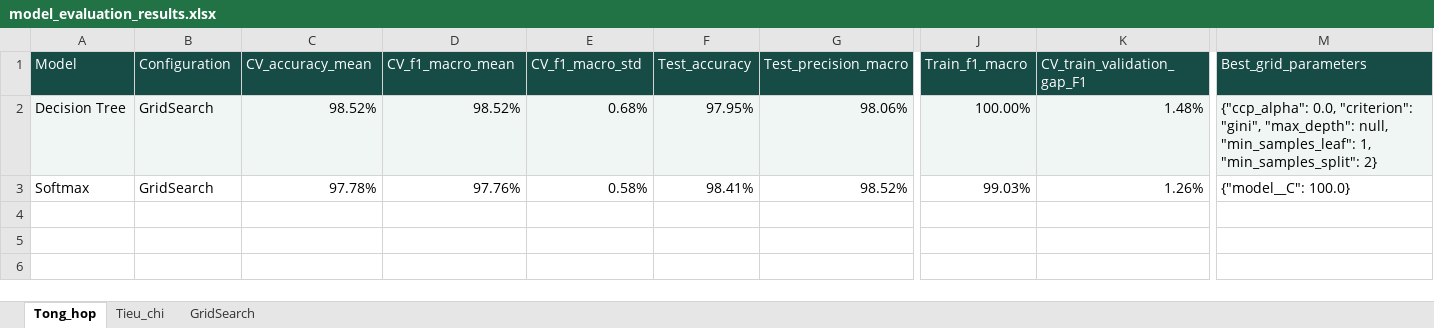
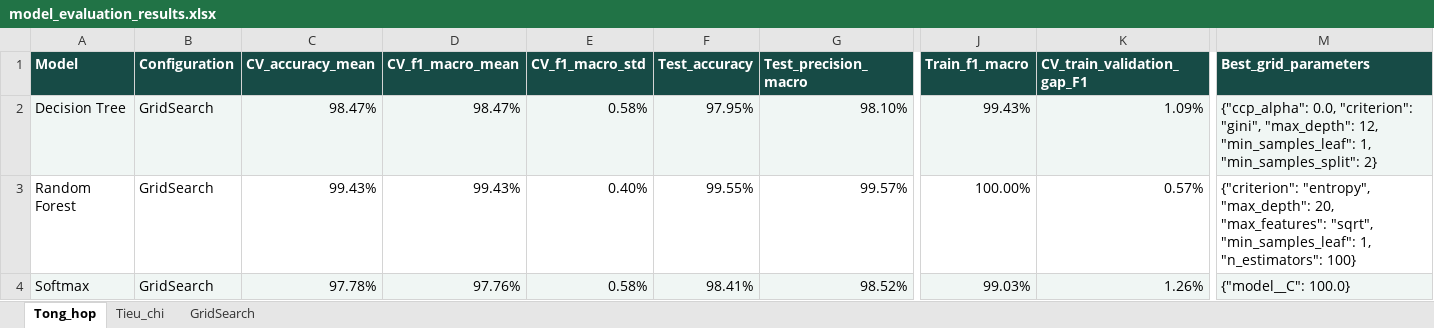
Before and after one commit to phamhongtrieu/Crop_Recommendation_System, an Excel workbook: models/model_evaluation_results.xlsx, sheet Tong_hop, drawn as a sheet; only a part is shown, gaps mark what is left out; values as stored, in another font and other column widths than the file's, no borders; conditional formats not drawn; addresses are those after the commit; rows hold the shown columns only; the diff covers the shown part only; the diff names each change by its address in the sheet, - before the commit and + after, or states it on an @@ line.

Commit message:
feat: train Random Forest and add feature importance evaluation

```diff
--- a/models/model_evaluation_results.xlsx (sheet Tong_hop)
+++ b/models/model_evaluation_results.xlsx (sheet Tong_hop)
-A1:M1 bold: off
+A1:M1 bold: on
-C2 (CV_accuracy_mean): 98.52%
+C2 (CV_accuracy_mean): 98.47%
-D2 (CV_f1_macro_mean): 98.52%
+D2 (CV_f1_macro_mean): 98.47%
-E2 (CV_f1_macro_std): 0.68%
+E2 (CV_f1_macro_std): 0.58%
-G2 (Test_precision_macro): 98.06%
+G2 (Test_precision_macro): 98.10%
-J2 (Train_f1_macro): 100.00%
+J2 (Train_f1_macro): 99.43%
-K2 (CV_train_validation_gap_F1): 1.48%
+K2 (CV_train_validation_gap_F1): 1.09%
-M2 (Best_grid_parameters): …"gini", "max_depth": null, "min_samples_leaf": 1,…
+M2 (Best_grid_parameters): …"gini", "max_depth": 12, "min_samples_leaf": 1,…
+row 3: Random Forest | GridSearch | 99.43% | 99.43% | 0.40% | 99.55% | 99.57% | 100.00% | 0.57% | {"criterion": "entropy", "max_depth": 20, "max_features": "sqrt", "min_samples_leaf": 1, "n_estimators": 100}
-A4:M4 fill: none
+A4:M4 fill: #F0F6F4
```
Also changed, not shown: cell formats elsewhere in this sheet, sheet GridSearch, sheet Tieu_chi, 13 other files.
